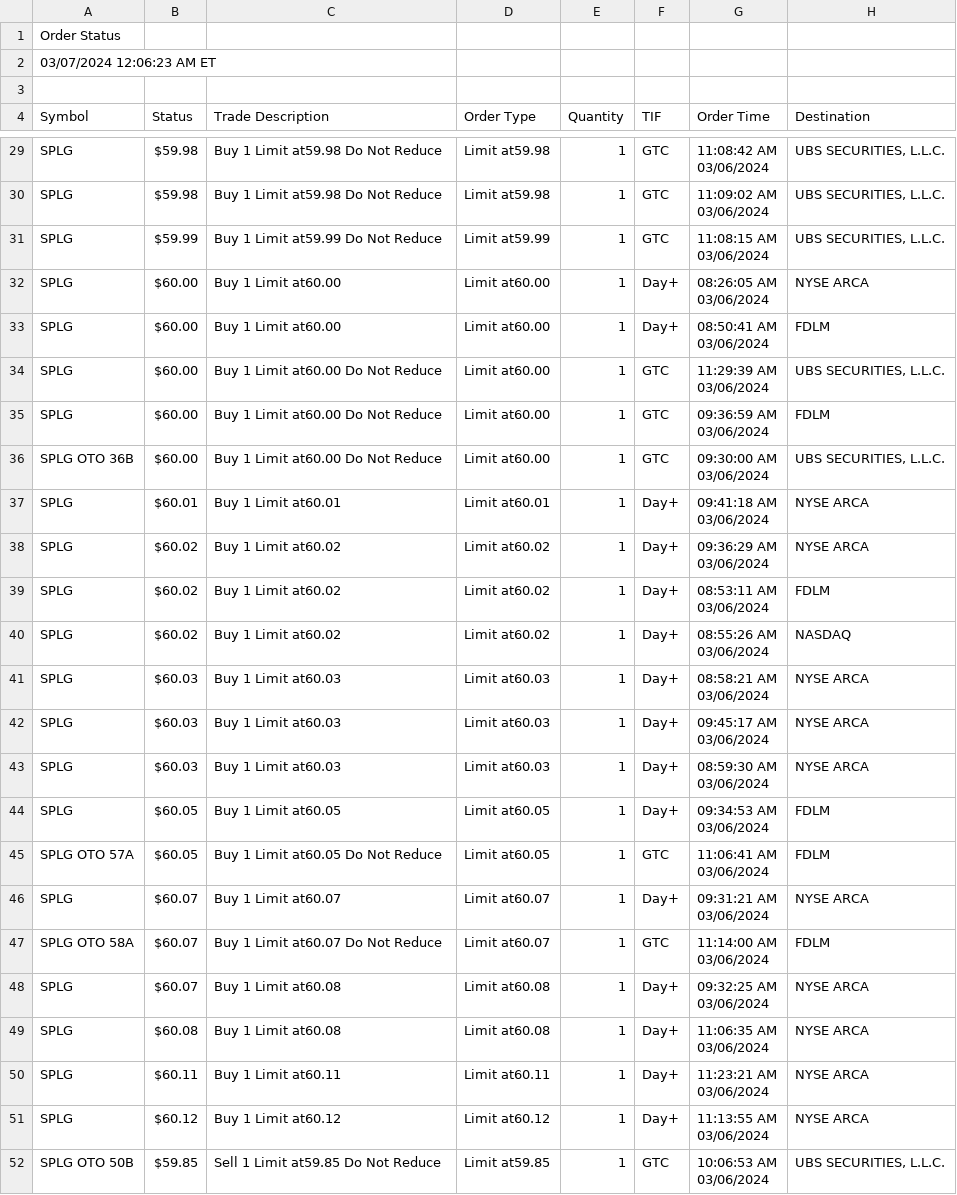
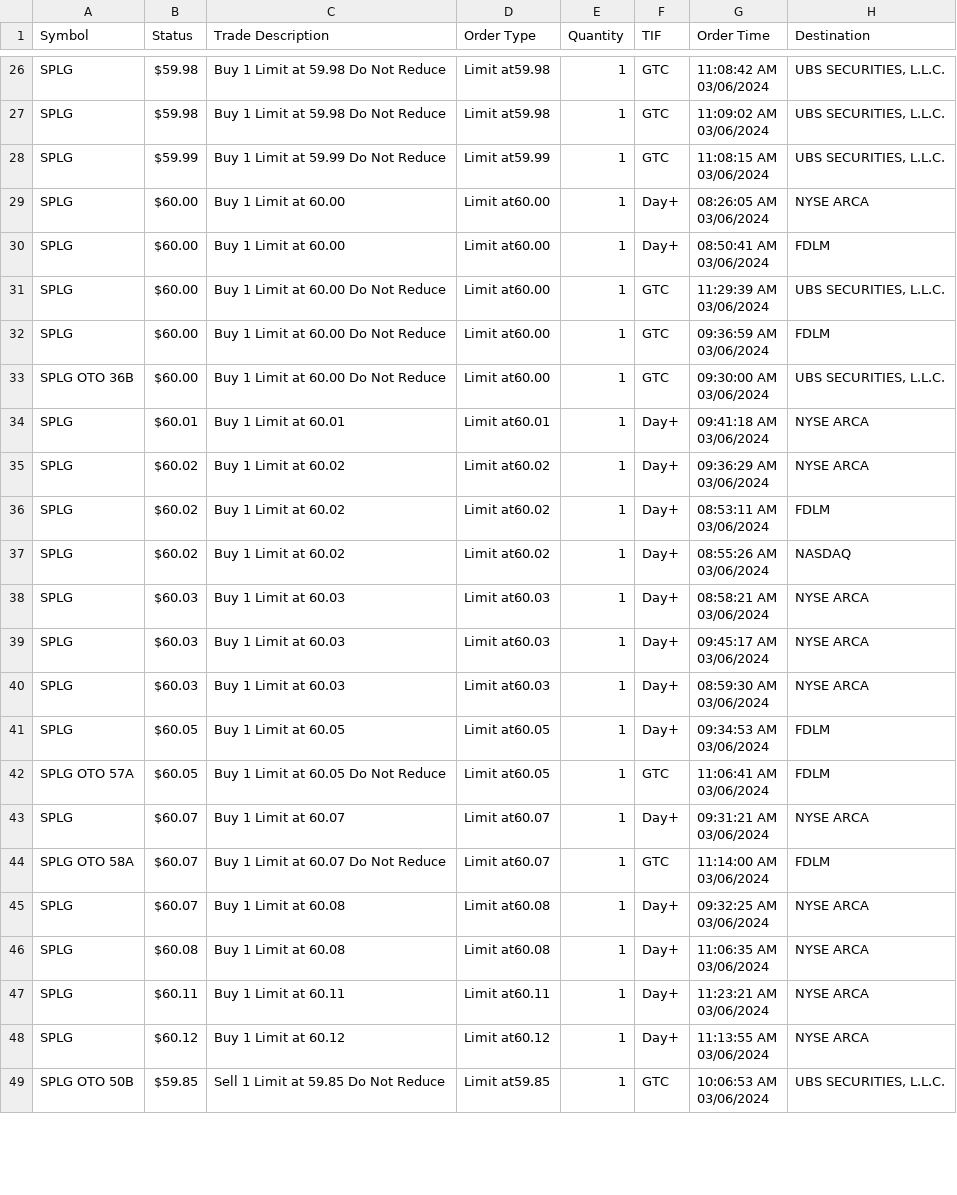
Before and after one commit to kennethlarotyamat/MIS76810032024Sprg, a CSV file: src/MIS768/edu/unlv/mis768/kly/individualassignment3/redo/03072024 0806.csv, drawn as a sheet; only a part is shown, gaps mark what is left out; removed rows and columns are numbered as before the commit, all else as after; the diff covers the shown part only; the diff names each change by its address in the sheet, - before the commit and + after, or states it on an @@ line.

```diff
--- a/src/MIS768/edu/unlv/mis768/kly/individualassignment3/redo/03072024 0806.csv
+++ b/src/MIS768/edu/unlv/mis768/kly/individualassignment3/redo/03072024 0806.csv
-row 1: Order Status
-row 2: 03/07/2024 12:06:23 AM ET
-row 3: (empty)
-C26:C27 (Trade Description): Buy 1 Limit at59.98 Do Not Reduce
+C26:C27 (Trade Description): Buy 1 Limit at 59.98 Do Not Reduce
-C28 (Trade Description): Buy 1 Limit at59.99 Do Not Reduce
+C28 (Trade Description): Buy 1 Limit at 59.99 Do Not Reduce
-C29:C30 (Trade Description): Buy 1 Limit at60.00
+C29:C30 (Trade Description): Buy 1 Limit at 60.00
-C31:C33 (Trade Description): Buy 1 Limit at60.00 Do Not Reduce
+C31:C33 (Trade Description): Buy 1 Limit at 60.00 Do Not Reduce
-C34 (Trade Description): Buy 1 Limit at60.01
+C34 (Trade Description): Buy 1 Limit at 60.01
-C35:C37 (Trade Description): Buy 1 Limit at60.02
+C35:C37 (Trade Description): Buy 1 Limit at 60.02
-C38:C40 (Trade Description): Buy 1 Limit at60.03
+C38:C40 (Trade Description): Buy 1 Limit at 60.03
-C41 (Trade Description): Buy 1 Limit at60.05
+C41 (Trade Description): Buy 1 Limit at 60.05
-C42 (Trade Description): Buy 1 Limit at60.05 Do Not Reduce
+C42 (Trade Description): Buy 1 Limit at 60.05 Do Not Reduce
-C43 (Trade Description): Buy 1 Limit at60.07
+C43 (Trade Description): Buy 1 Limit at 60.07
-C44 (Trade Description): Buy 1 Limit at60.07 Do Not Reduce
+C44 (Trade Description): Buy 1 Limit at 60.07 Do Not Reduce
-C45:C46 (Trade Description): Buy 1 Limit at60.08
+C45:C46 (Trade Description): Buy 1 Limit at 60.08
-C47 (Trade Description): Buy 1 Limit at60.11
+C47 (Trade Description): Buy 1 Limit at 60.11
-C48 (Trade Description): Buy 1 Limit at60.12
+C48 (Trade Description): Buy 1 Limit at 60.12
-C49 (Trade Description): Sell 1 Limit at59.85 Do Not Reduce
+C49 (Trade Description): Sell 1 Limit at 59.85 Do Not Reduce
```
Also changed, not shown: 58 edited cells elsewhere in this file, src/MIS768/edu/unlv/mis768/kly/individualassignment3/redo/03122024 0101.csv, 1 other file.
